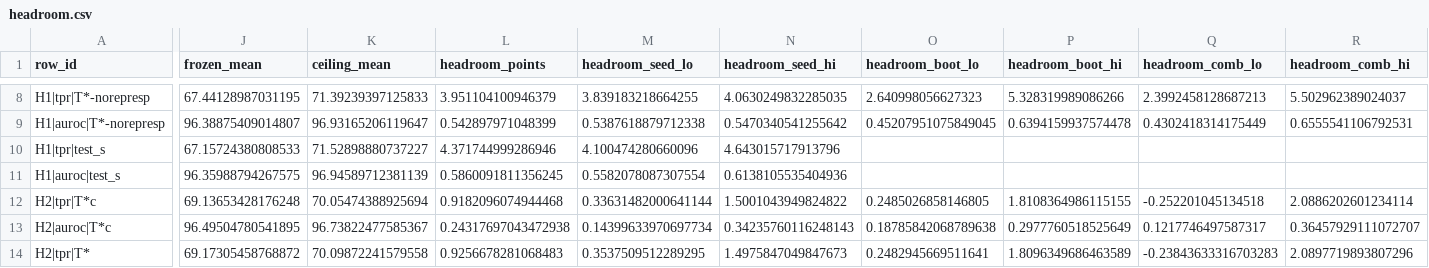
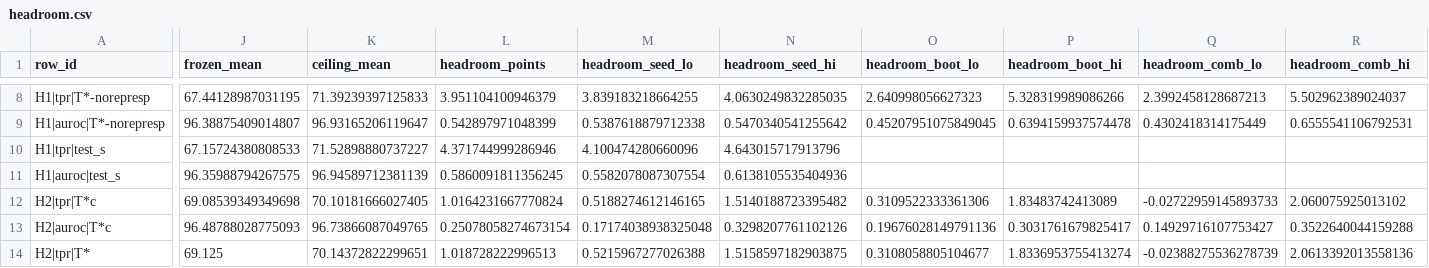
Before and after one commit to vli31/vli31.github.io, a CSV file: probe-transfer-reviews/round3/tables/g1-olmo-harm/headroom.csv, drawn as a sheet; only a part is shown, gaps mark what is left out; the diff covers the shown part only; the diff names each change by its address in the sheet, - before the commit and + after, or states it on an @@ line.

```diff
--- a/probe-transfer-reviews/round3/tables/g1-olmo-harm/headroom.csv
+++ b/probe-transfer-reviews/round3/tables/g1-olmo-harm/headroom.csv
-J12 (frozen_mean): 69.13653428176248
+J12 (frozen_mean): 69.08539349349698
-K12 (ceiling_mean): 70.05474388925694
+K12 (ceiling_mean): 70.10181666027405
-L12 (headroom_points): 0.9182096074944468
+L12 (headroom_points): 1.0164231667770824
-M12 (headroom_seed_lo): 0.33631482000641144
+M12 (headroom_seed_lo): 0.5188274612146165
-N12 (headroom_seed_hi): 1.5001043949824822
+N12 (headroom_seed_hi): 1.5140188723395482
-O12 (headroom_boot_lo): 0.2485026858146805
+O12 (headroom_boot_lo): 0.3109522333361306
-P12 (headroom_boot_hi): 1.8108364986115155
+P12 (headroom_boot_hi): 1.83483742413089
-Q12 (headroom_comb_lo): -0.252201045134518
+Q12 (headroom_comb_lo): -0.02722959145893733
-R12 (headroom_comb_hi): 2.0886202601234114
+R12 (headroom_comb_hi): 2.060075925013102
-J13 (frozen_mean): 96.49504780541895
+J13 (frozen_mean): 96.48788028775093
-K13 (ceiling_mean): 96.73822477585367
+K13 (ceiling_mean): 96.73866087049765
-L13 (headroom_points): 0.24317697043472938
+L13 (headroom_points): 0.25078058274673154
-M13 (headroom_seed_lo): 0.14399633970697734
+M13 (headroom_seed_lo): 0.17174038938325048
-N13 (headroom_seed_hi): 0.34235760116248143
+N13 (headroom_seed_hi): 0.3298207761102126
-O13 (headroom_boot_lo): 0.18785842068789638
+O13 (headroom_boot_lo): 0.19676028149791136
-P13 (headroom_boot_hi): 0.2977760518525649
+P13 (headroom_boot_hi): 0.3031761679825417
-Q13 (headroom_comb_lo): 0.1217746497587317
+Q13 (headroom_comb_lo): 0.14929716107753427
-R13 (headroom_comb_hi): 0.36457929111072707
+R13 (headroom_comb_hi): 0.3522640044159288
-J14 (frozen_mean): 69.17305458768872
+J14 (frozen_mean): 69.125
-K14 (ceiling_mean): 70.09872241579558
+K14 (ceiling_mean): 70.14372822299651
-L14 (headroom_points): 0.9256678281068483
+L14 (headroom_points): 1.018728222996513
-M14 (headroom_seed_lo): 0.3537509512289295
+M14 (headroom_seed_lo): 0.5215967277026388
-N14 (headroom_seed_hi): 1.4975847049847673
+N14 (headroom_seed_hi): 1.5158597182903875
-O14 (headroom_boot_lo): 0.2482945669511641
+O14 (headroom_boot_lo): 0.3108058805104677
-P14 (headroom_boot_hi): 1.8096349686463589
+P14 (headroom_boot_hi): 1.8336953755413274
-Q14 (headroom_comb_lo): -0.23843633316703283
+Q14 (headroom_comb_lo): -0.02388275536278739
-R14 (headroom_comb_hi): 2.0897719893807296
+R14 (headroom_comb_hi): 2.0613392013558136
```
Also changed, not shown: 53 edited cells elsewhere in this file, probe-transfer-reviews/round3/tables/g1-olmo-harm/region_counts.csv, probe-transfer-reviews/round3/tables/g1-olmo-harm/regions.csv, 25 other files.
